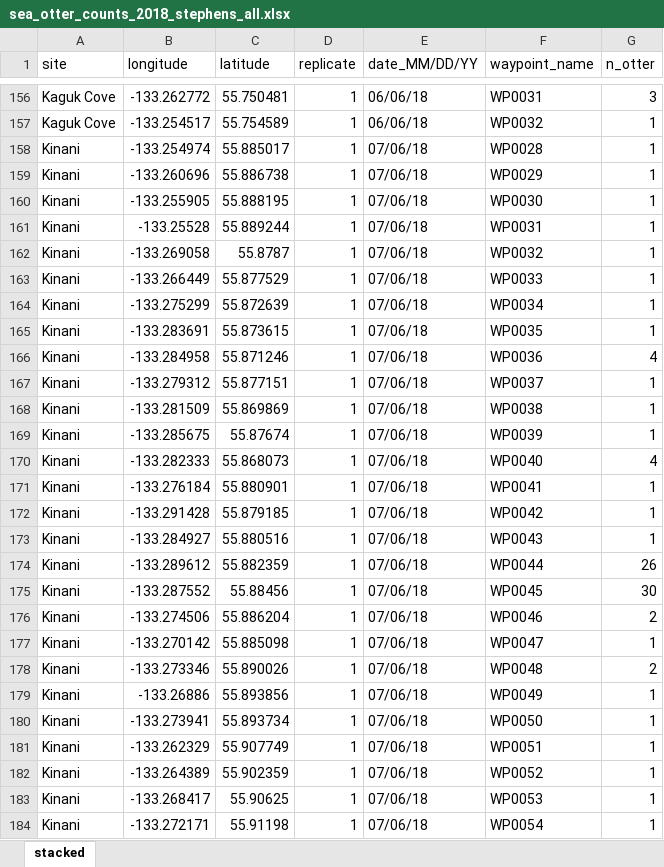
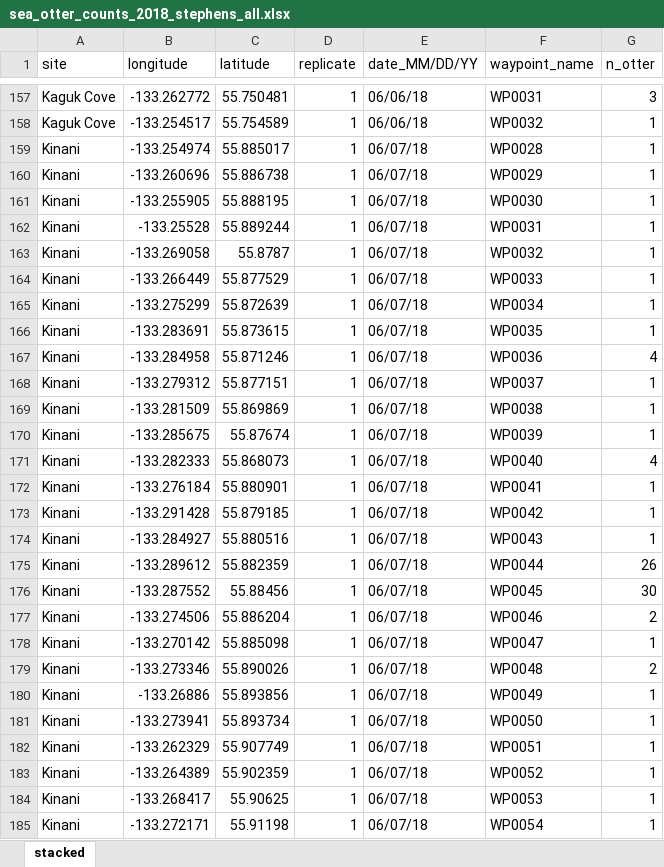
Before and after one commit to APECS-ak/APECS-master-repos, an Excel workbook: sea_otter_index_2018/sea_otter_counts_2018_stephens_all.xlsx, sheet stacked, drawn as a sheet; only a part is shown, gaps mark what is left out; values as stored, in another font and other column widths than the file's, no borders; addresses are those after the commit; the diff covers the shown part only; the diff names each change by its address in the sheet, - before the commit and + after, or states it on an @@ line.

```diff
--- a/sea_otter_index_2018/sea_otter_counts_2018_stephens_all.xlsx (sheet stacked)
+++ b/sea_otter_index_2018/sea_otter_counts_2018_stephens_all.xlsx (sheet stacked)
-E159:E185 (date_MM/DD/YY): 07/06/18
+E159:E185 (date_MM/DD/YY): 06/07/18
```
Also changed, not shown: 6 added rows and 239 edited cells elsewhere in this sheet, sea_otter_index_2018/sites_2018_stephens.xlsx, 11 other files.
